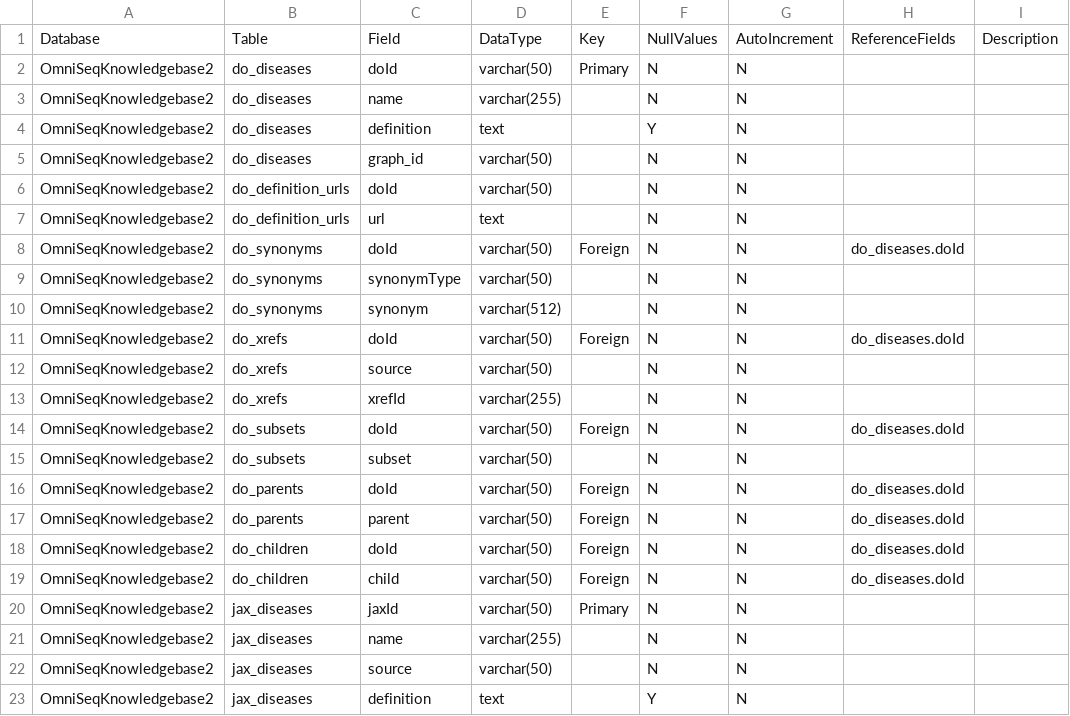
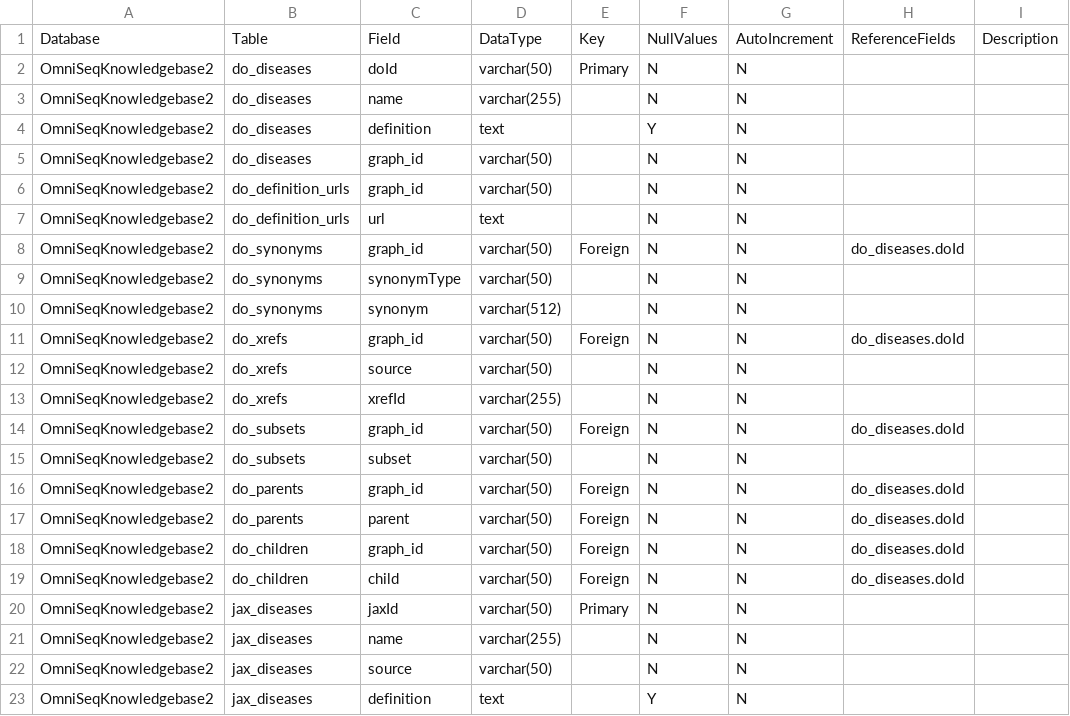
Before and after one commit to manuel-j-glynias/writeDiseases, a CSV file: config/table_descriptions.csv, drawn as a sheet; only a part is shown.

Commit message:
Updated create_do_disease_db.py tables. Changed do_id to graph_id as connecting column in all related tables

```diff
--- a/config/table_descriptions.csv
+++ b/config/table_descriptions.csv
@@ -5,15 +5,15 @@ OmniSeqKnowledgebase2,do_diseases,definition,text,,Y,N,,
 OmniSeqKnowledgebase2,do_diseases,graph_id,varchar(50),,N,N,,
-OmniSeqKnowledgebase2,do_definition_urls,doId,varchar(50),,N,N,,
+OmniSeqKnowledgebase2,do_definition_urls,graph_id,varchar(50),,N,N,,
 OmniSeqKnowledgebase2,do_definition_urls,url,text,,N,N,,
-OmniSeqKnowledgebase2,do_synonyms,doId,varchar(50),Foreign,N,N,do_diseases.doId,
+OmniSeqKnowledgebase2,do_synonyms,graph_id,varchar(50),Foreign,N,N,do_diseases.doId,
 OmniSeqKnowledgebase2,do_synonyms,synonymType,varchar(50),,N,N,,
 OmniSeqKnowledgebase2,do_synonyms,synonym,varchar(512),,N,N,,
-OmniSeqKnowledgebase2,do_xrefs,doId,varchar(50),Foreign,N,N,do_diseases.doId,
+OmniSeqKnowledgebase2,do_xrefs,graph_id,varchar(50),Foreign,N,N,do_diseases.doId,
 OmniSeqKnowledgebase2,do_xrefs,source,varchar(50),,N,N,,
 OmniSeqKnowledgebase2,do_xrefs,xrefId,varchar(255),,N,N,,
-OmniSeqKnowledgebase2,do_subsets,doId,varchar(50),Foreign,N,N,do_diseases.doId,
+OmniSeqKnowledgebase2,do_subsets,graph_id,varchar(50),Foreign,N,N,do_diseases.doId,
 OmniSeqKnowledgebase2,do_subsets,subset,varchar(50),,N,N,,
-OmniSeqKnowledgebase2,do_parents,doId,varchar(50),Foreign,N,N,do_diseases.doId,
+OmniSeqKnowledgebase2,do_parents,graph_id,varchar(50),Foreign,N,N,do_diseases.doId,
 OmniSeqKnowledgebase2,do_parents,parent,varchar(50),Foreign,N,N,do_diseases.doId,
-OmniSeqKnowledgebase2,do_children,doId,varchar(50),Foreign,N,N,do_diseases.doId,
+OmniSeqKnowledgebase2,do_children,graph_id,varchar(50),Foreign,N,N,do_diseases.doId,
 OmniSeqKnowledgebase2,do_children,child,varchar(50),Foreign,N,N,do_diseases.doId,
```
Also changed, not shown: 1 other file.
